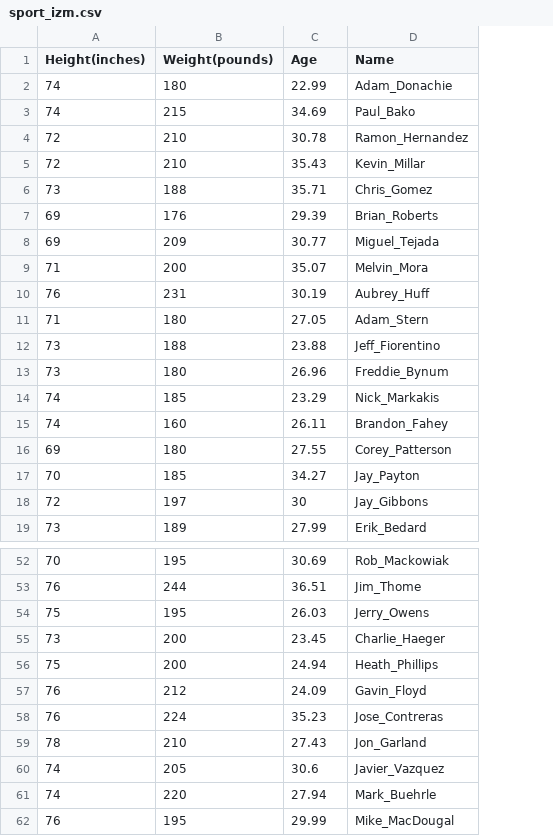
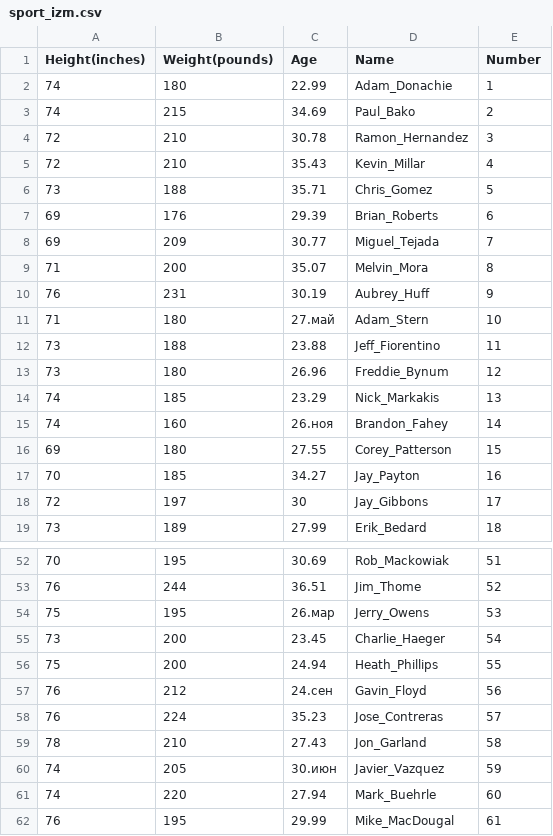
Before and after one commit to Dash-Al/data, a CSV file: sport_izm.csv, drawn as a sheet; only a part is shown, gaps mark what is left out; the diff covers the shown part only; the diff names each change by its address in the sheet, - before the commit and + after, or states it on an @@ line.

Commit message:
Update sport_izm.csv

```diff
--- a/sport_izm.csv
+++ b/sport_izm.csv
+column E (Number), rows 2-19: 1 | 2 | 3 | 4 | 5 | 6 | 7 | 8 | 9 | 10 | 11 | 12 | 13 | 14 | 15 | 16 | 17 | 18; rows 52-62: 51 | 52 | 53 | 54 | 55 | 56 | 57 | 58 | 59 | 60 | 61
-C11 (Age): 27.05
+C11 (Age): 27.май
-C15 (Age): 26.11
+C15 (Age): 26.ноя
-C54 (Age): 26.03
+C54 (Age): 26.мар
-C57 (Age): 24.09
+C57 (Age): 24.сен
-C60 (Age): 30.6
+C60 (Age): 30.июн
```
Also changed, not shown: 10 edited cells elsewhere in this file.
